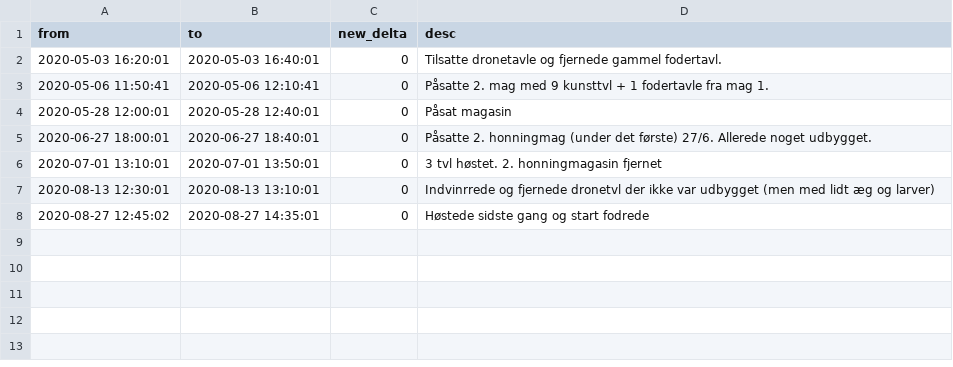
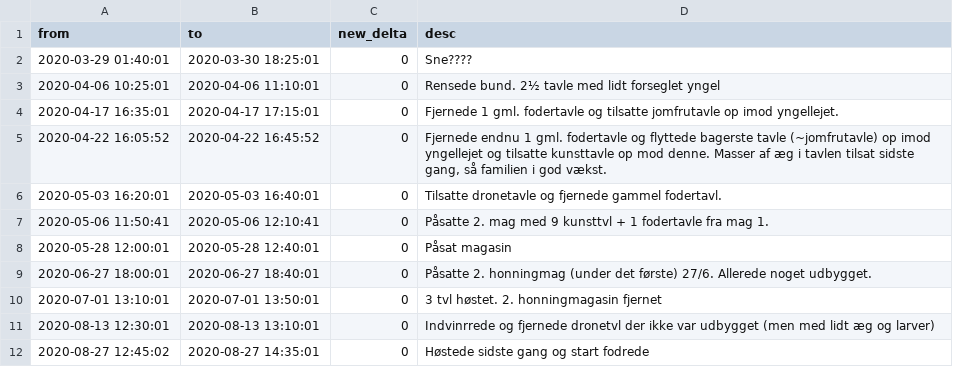
Before and after one commit to ArmandasRokas/bigdata_bees, a CSV file: data/stade1_period_to_ignore_manipulate.csv, drawn as a sheet; the diff names each change by its address in the sheet, - before the commit and + after, or states it on an @@ line.

```diff
--- a/data/stade1_period_to_ignore_manipulate.csv
+++ b/data/stade1_period_to_ignore_manipulate.csv
+row 2: 2020-03-29 01:40:01 | 2020-03-30 18:25:01 | 0 | Sne????
+row 3: 2020-04-06 10:25:01 | 2020-04-06 11:10:01 | 0 | Rensede bund. 2½ tavle med lidt forseglet yngel
+row 4: 2020-04-17 16:35:01 | 2020-04-17 17:15:01 | 0 | Fjernede 1 gml. fodertavle og tilsatte jomfrutavle op imod yngellejet.
+row 5: 2020-04-22 16:05:52 | 2020-04-22 16:45:52 | 0 | Fjernede endnu 1 gml. fodertavle og flyttede bagerste tavle (~jomfrutavle) op imod yngellejet og tilsatte kunsttavle op mod denne. Masser af æg i tavlen tilsat sidste gang, så familien i god vækst.
```
Also changed, not shown: 5 other files.
